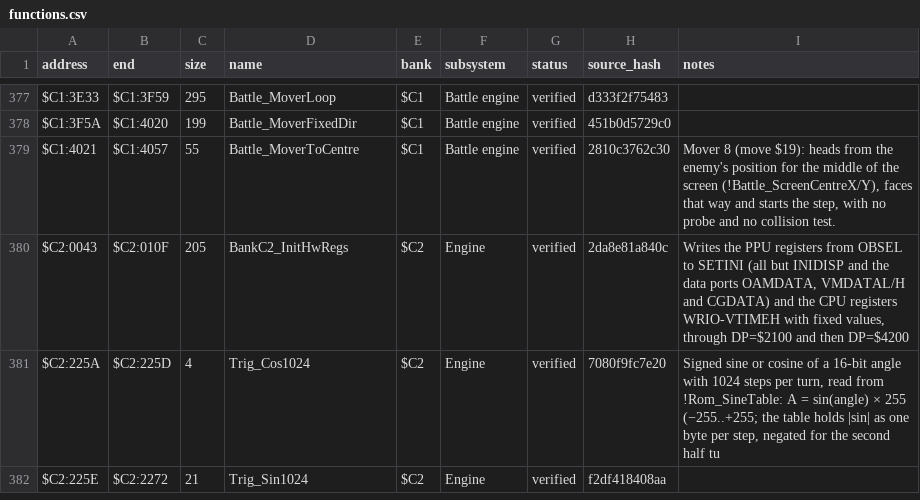
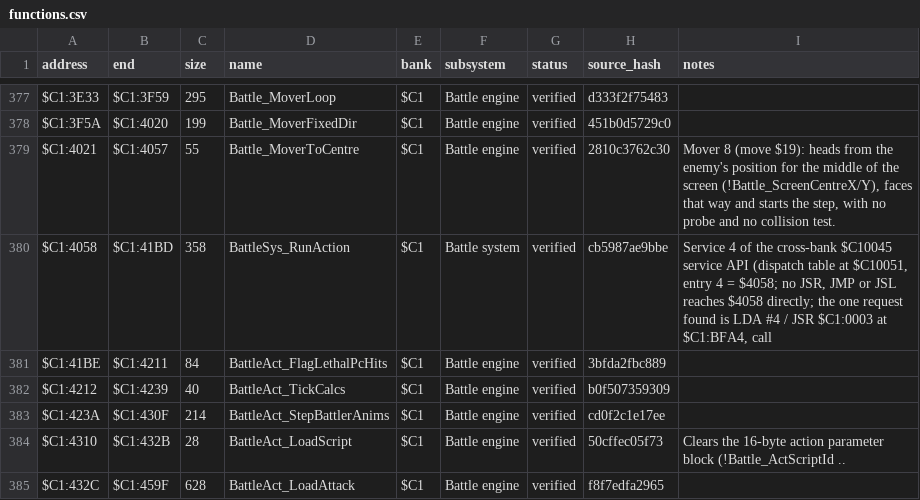
Before and after one commit to ThisIsAkill/ChronoRET, a CSV file: symbols/functions.csv, drawn as a sheet; only a part is shown, gaps mark what is left out; the shorter side is filled out with more unchanged rows; the diff covers the shown part only.

```diff
--- a/symbols/functions.csv
+++ b/symbols/functions.csv
@@ -379 +379,7 @@ $C1:3F5A,$C1:4020,199,Battle_MoverFixedDir,$C1,Battle engine,verified,451b0d5729
 $C1:4021,$C1:4057,55,Battle_MoverToCentre,$C1,Battle engine,verified,2810c3762c30,"Mover 8 (move $19): heads from the enemy's position for the middle of the screen (!Battle_ScreenCentreX/Y), faces that way and starts the step, with no probe and no collision test."
+$C1:4058,$C1:41BD,358,BattleSys_RunAction,$C1,Battle system,verified,cb5987ae9bbe,"Service 4 of the cross-bank $C10045 service API (dispatch table at $C10051, entry 4 = $4058; no JSR, JMP or JSL reaches $4058 directly; the one request found is LDA #4 / JSR $C1:0003 at $C1:BFA4, call"
+$C1:41BE,$C1:4211,84,BattleAct_FlagLethalPcHits,$C1,Battle engine,verified,3bfda2fbc889,
+$C1:4212,$C1:4239,40,BattleAct_TickCalcs,$C1,Battle engine,verified,b0f507359309,
+$C1:423A,$C1:430F,214,BattleAct_StepBattlerAnims,$C1,Battle engine,verified,cd0f2c1e17ee,
+$C1:4310,$C1:432B,28,BattleAct_LoadScript,$C1,Battle engine,verified,50cffec05f73,Clears the 16-byte action parameter block (!Battle_ActScriptId ..
+$C1:432C,$C1:459F,628,BattleAct_LoadAttack,$C1,Battle engine,verified,f8f7edfa2965,
```
Also changed, not shown: 6 added rows and 4 edited cells elsewhere in this file, symbols/reviews.csv, 9 other files.
